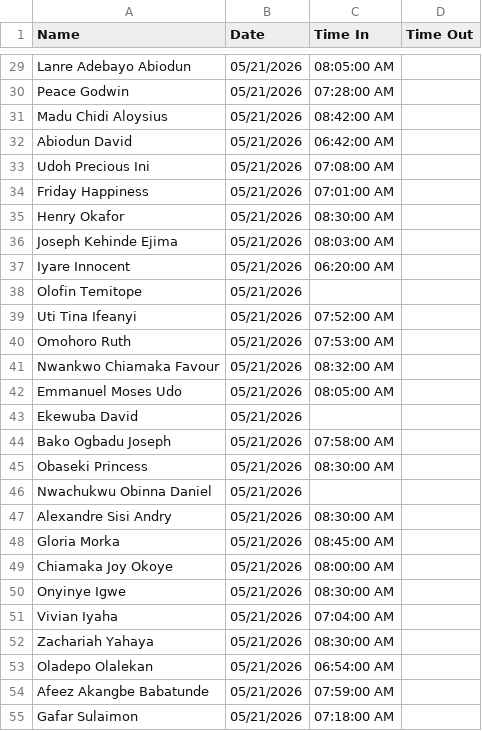
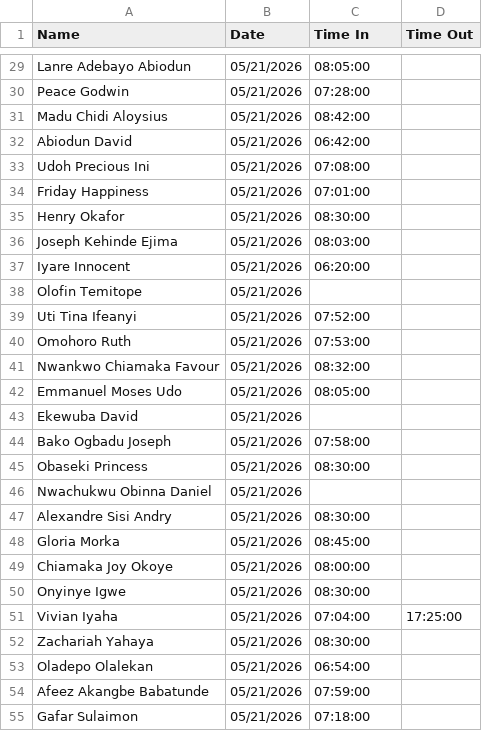
Before and after one commit to vivianiyaha/attendance, a CSV file: daily-attendance/May 21, 2026.csv, drawn as a sheet; only a part is shown, gaps mark what is left out; the diff covers the shown part only; the diff names each change by its address in the sheet, - before the commit and + after, or states it on an @@ line.

```diff
--- a/daily-attendance/May 21, 2026.csv
+++ b/daily-attendance/May 21, 2026.csv
-C29 (Time In): 08:05:00 AM
+C29 (Time In): 08:05:00
-C30 (Time In): 07:28:00 AM
+C30 (Time In): 07:28:00
-C31 (Time In): 08:42:00 AM
+C31 (Time In): 08:42:00
-C32 (Time In): 06:42:00 AM
+C32 (Time In): 06:42:00
-C33 (Time In): 07:08:00 AM
+C33 (Time In): 07:08:00
-C34 (Time In): 07:01:00 AM
+C34 (Time In): 07:01:00
-C35 (Time In): 08:30:00 AM
+C35 (Time In): 08:30:00
-C36 (Time In): 08:03:00 AM
+C36 (Time In): 08:03:00
-C37 (Time In): 06:20:00 AM
+C37 (Time In): 06:20:00
-C39 (Time In): 07:52:00 AM
+C39 (Time In): 07:52:00
-C40 (Time In): 07:53:00 AM
+C40 (Time In): 07:53:00
-C41 (Time In): 08:32:00 AM
+C41 (Time In): 08:32:00
-C42 (Time In): 08:05:00 AM
+C42 (Time In): 08:05:00
-C44 (Time In): 07:58:00 AM
+C44 (Time In): 07:58:00
-C45 (Time In): 08:30:00 AM
+C45 (Time In): 08:30:00
-C47 (Time In): 08:30:00 AM
+C47 (Time In): 08:30:00
-C48 (Time In): 08:45:00 AM
+C48 (Time In): 08:45:00
-C49 (Time In): 08:00:00 AM
+C49 (Time In): 08:00:00
-C50 (Time In): 08:30:00 AM
+C50 (Time In): 08:30:00
-C51 (Time In): 07:04:00 AM
+C51 (Time In): 07:04:00
-D51 (Time Out): (empty)
+D51 (Time Out): 17:25:00
-C52 (Time In): 08:30:00 AM
+C52 (Time In): 08:30:00
-C53 (Time In): 06:54:00 AM
+C53 (Time In): 06:54:00
-C54 (Time In): 07:59:00 AM
+C54 (Time In): 07:59:00
-C55 (Time In): 07:18:00 AM
+C55 (Time In): 07:18:00
```
Also changed, not shown: 30 edited cells elsewhere in this file.
